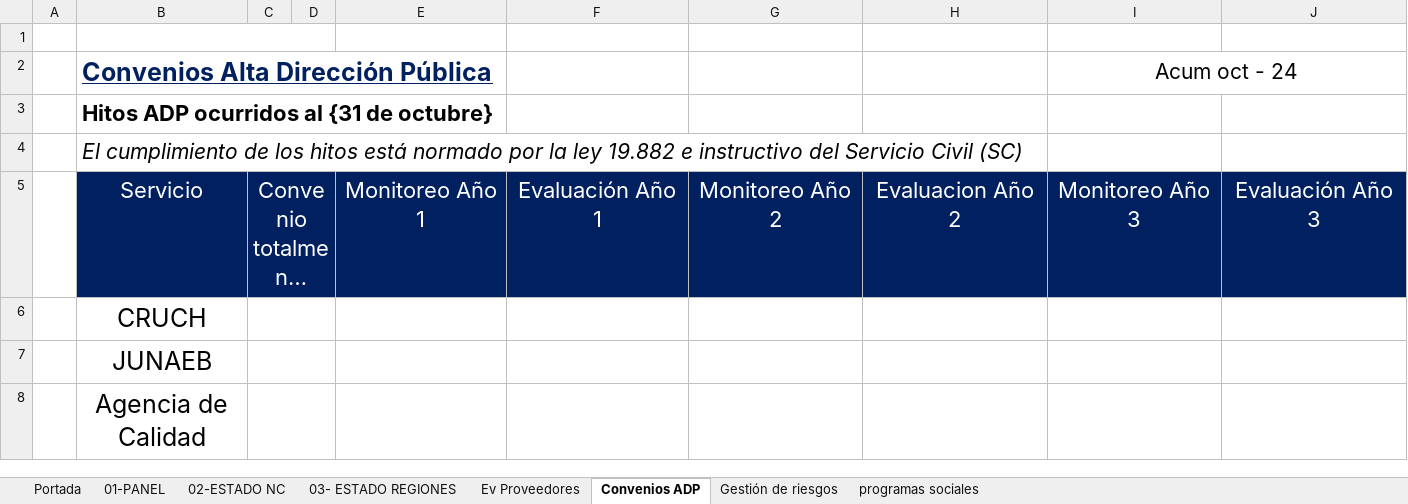
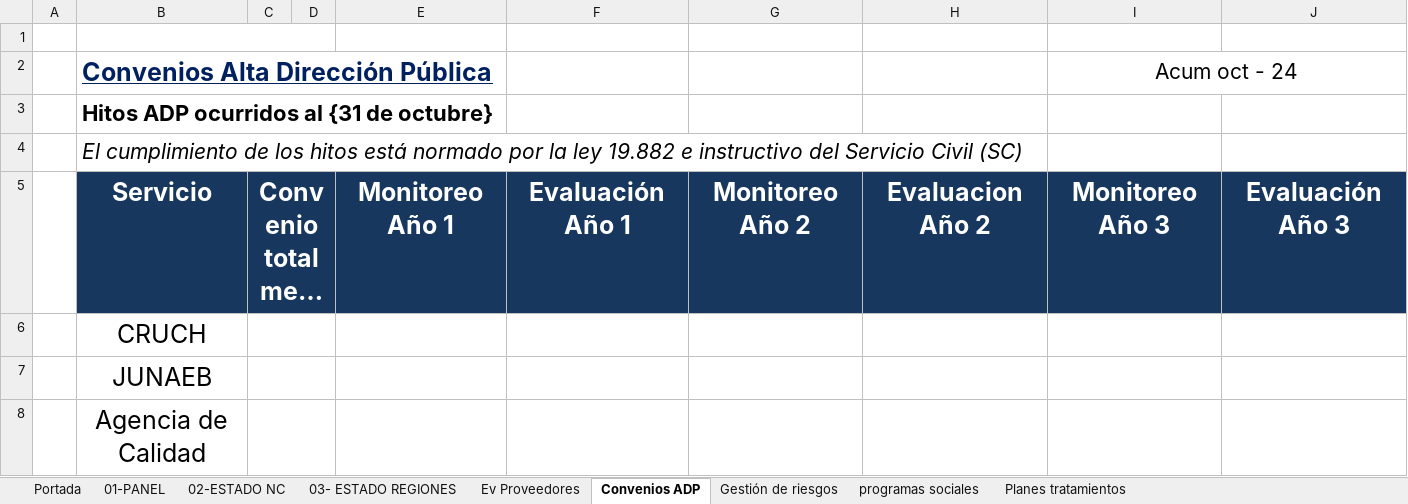
Before and after one commit to joaquinMineduc/ARMM, an Excel workbook: Backend/Input/format_reports/formato.xlsx, sheet Convenios ADP, drawn as a sheet; only a part is shown; long unchanged cells end in …; values as stored, in another font and other column widths than the file's, no borders; charts and pictures not drawn; the diff names each change by its address in the sheet, - before the commit and + after, or states it on an @@ line.

```diff
--- a/Backend/Input/format_reports/formato.xlsx (sheet Convenios ADP)
+++ b/Backend/Input/format_reports/formato.xlsx (sheet Convenios ADP)
+sheet tab: Planes tratamientos
-B5:C5 bold: off
+B5:C5 bold: on, text size: larger
-E5:J5 bold: off
+E5:J5 bold: on, text size: larger
```
Also changed, not shown: sheet Gestión de riesgos, charts or pictures, Backend/output/informe_final.xlsx, 1 other file.
